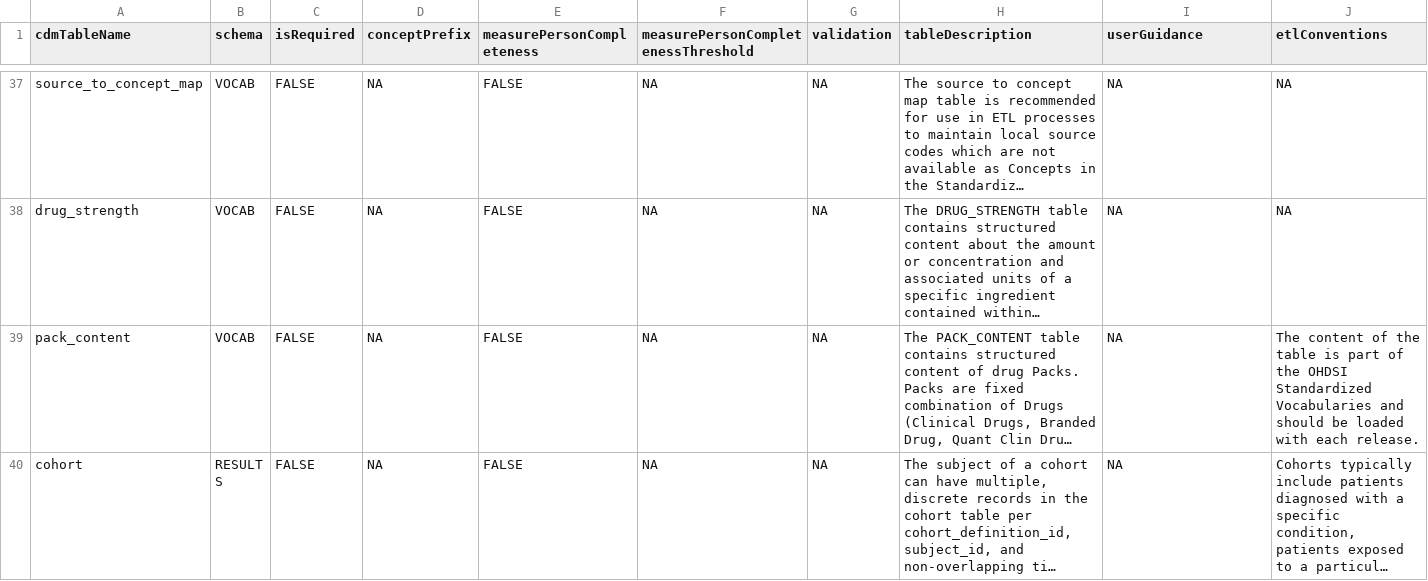
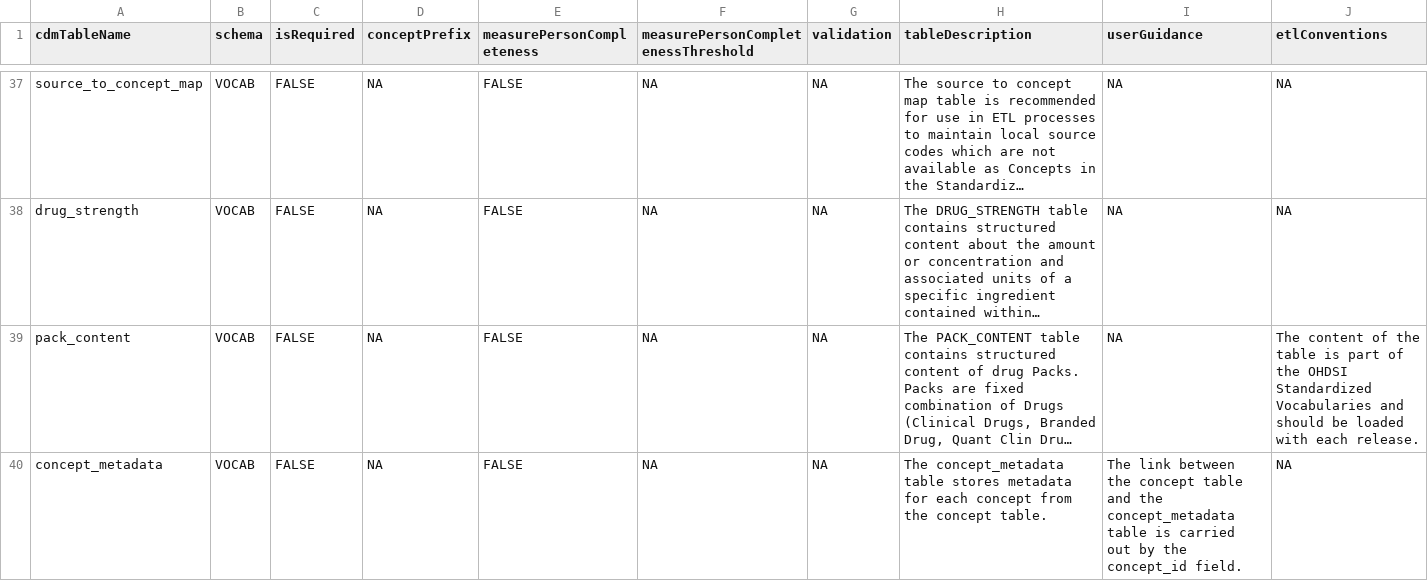
Before and after one commit to OHDSI/CommonDataModel, a CSV file: inst/csv/OMOP_CDMv5.5_Table_Level.csv, drawn as a sheet; only a part is shown, gaps mark what is left out; the shorter side is filled out with more unchanged rows; long unchanged cells end in …; the diff covers the shown part only; the diff names each change by its address in the sheet, - before the commit and + after, or states it on an @@ line.

```diff
--- a/inst/csv/OMOP_CDMv5.5_Table_Level.csv
+++ b/inst/csv/OMOP_CDMv5.5_Table_Level.csv
+row 40: concept_metadata | VOCAB | FALSE | NA | FALSE | NA | NA | The concept_metadata table stores metadata for each concept from the concept table. | The link between the concept table and the concept_metadata table is carried out by the concept_id field. | NA
```
Also changed, not shown: 1 added row elsewhere in this file, inst/csv/OMOP_CDMv5.5_Field_Level.csv.
